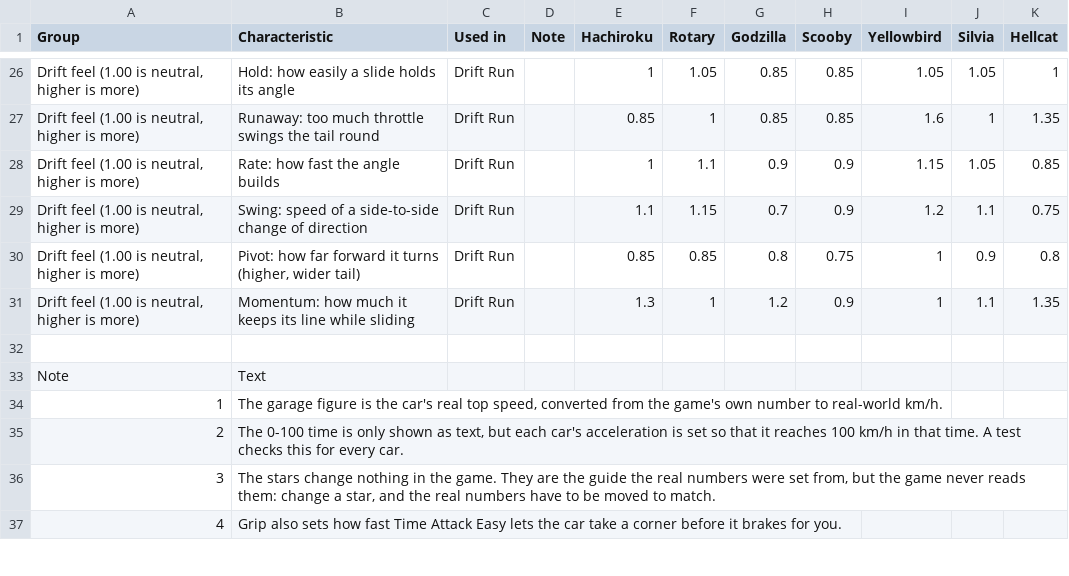
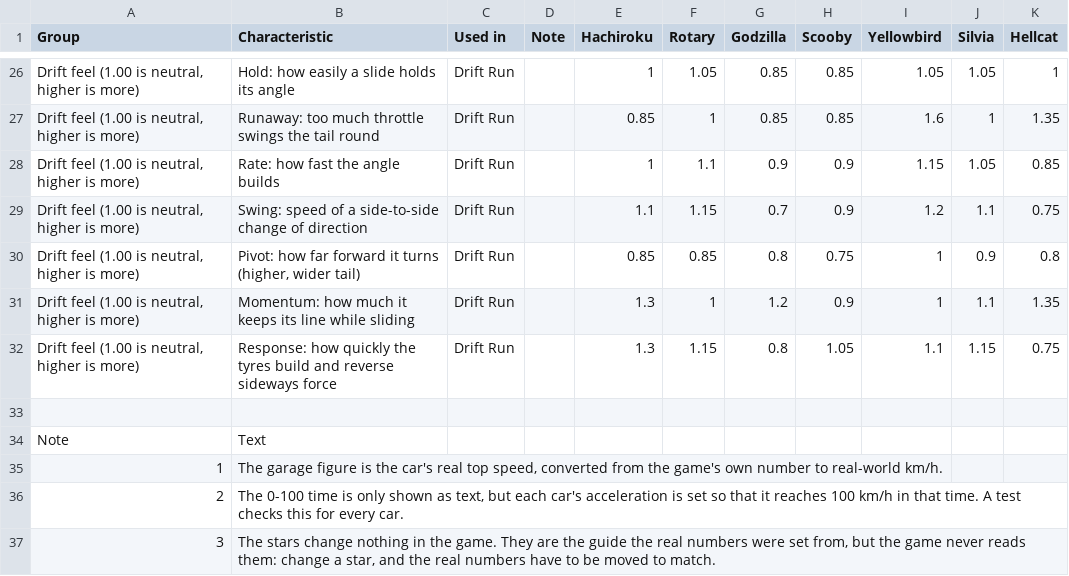
Before and after one commit to fma77/idrift, a CSV file: docs/cars.csv, drawn as a sheet; only a part is shown, gaps mark what is left out; the shorter side is filled out with more unchanged rows; the diff names each change by its address in the sheet, - before the commit and + after, or states it on an @@ line.

```diff
--- a/docs/cars.csv
+++ b/docs/cars.csv
+row 32: Drift feel (1.00 is neutral, higher is more) | Response: how quickly the tyres build and reverse sideways force | Drift Run |  | 1.3 | 1.15 | 0.8 | 1.05 | 1.1 | 1.15 | 0.75
```
Also changed, not shown: 9 other files.
